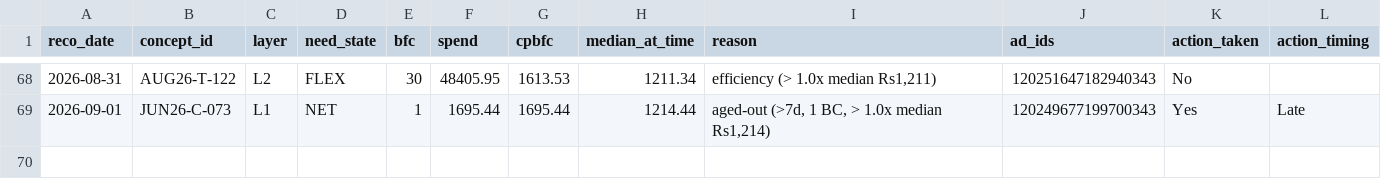
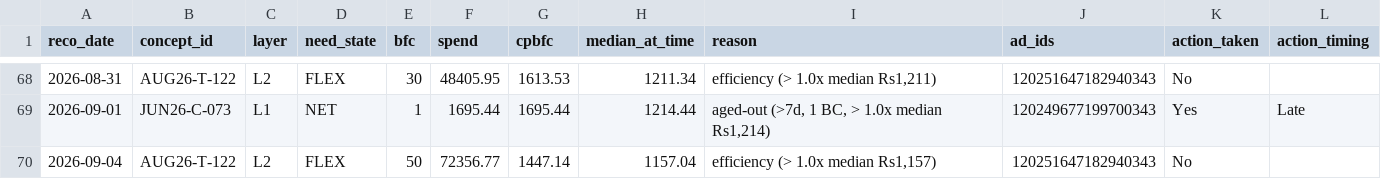
Before and after one commit to nikhilkajaria/wiom-rule-pass, a CSV file: kill_action_log.csv, drawn as a sheet; only a part is shown, gaps mark what is left out.

```diff
--- a/kill_action_log.csv
+++ b/kill_action_log.csv
@@ -69 +69,2 @@ reco_date,concept_id,layer,need_state,bfc,spend,cpbfc,median_at_time,reason,ad_i
 2026-09-01,JUN26-C-073,L1,NET,1,1695.44,1695.44,1214.44,"aged-out (>7d, 1 BC, > 1.0x median Rs1,214)",120249677199700343,Yes,Late
+2026-09-04,AUG26-T-122,L2,FLEX,50,72356.77,1447.14,1157.04,"efficiency (> 1.0x median Rs1,157)",120251647182940343,No,
```
Also changed, not shown: 3 other files.
